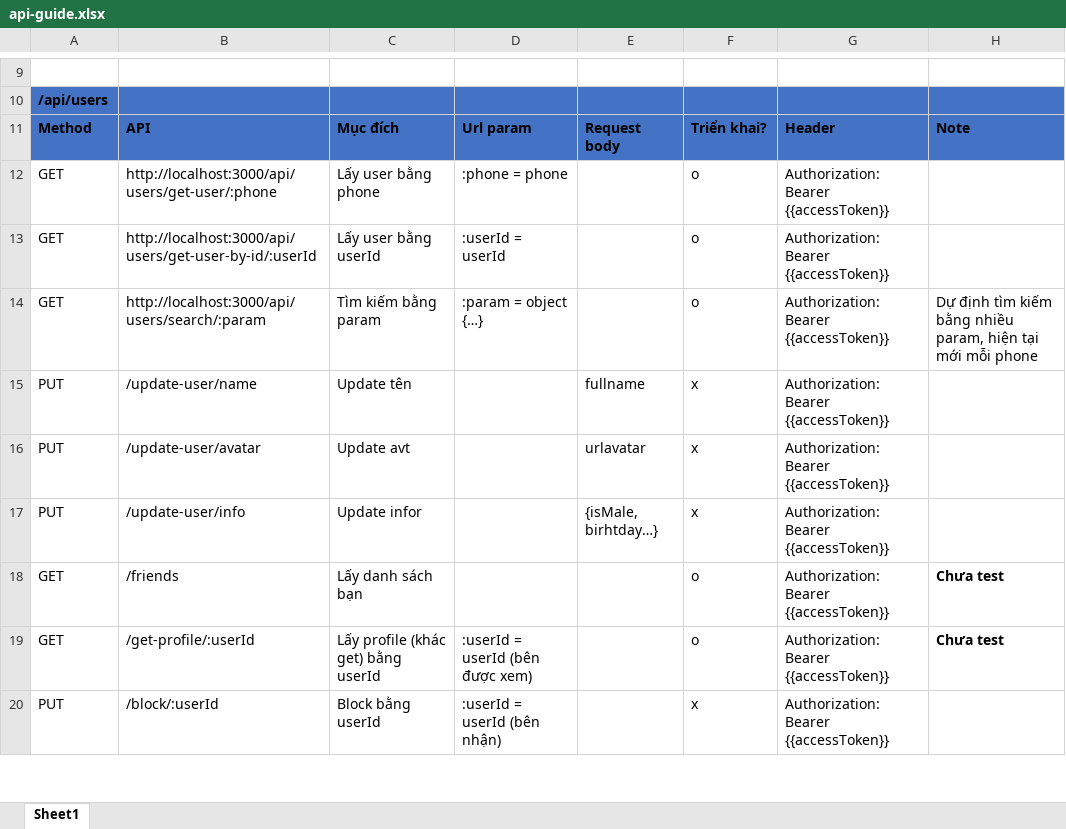
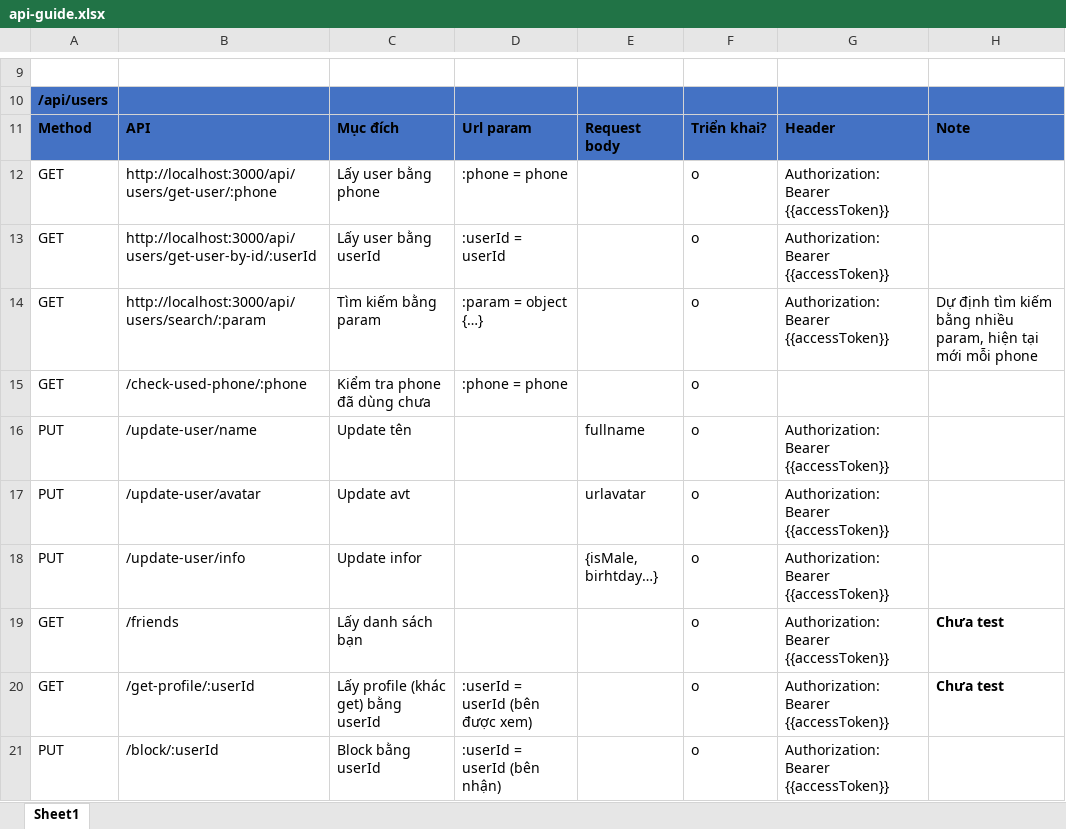
Before and after one commit to ldp2003/Sophy_Chatapp_BE, an Excel workbook: api-guide.xlsx, sheet Sheet1, drawn as a sheet; only a part is shown, gaps mark what is left out; values as stored, in another font and other column widths than the file's, no borders; conditional formats not drawn; addresses are those after the commit; the diff covers the shown part only; the diff names each change by its address in the sheet, - before the commit and + after, or states it on an @@ line.

```diff
--- a/api-guide.xlsx (sheet Sheet1)
+++ b/api-guide.xlsx (sheet Sheet1)
+row 15: GET | /check-used-phone/:phone | Kiểm tra phone đã dùng chưa | :phone = phone |  | o
-F16:F18: x
+F16:F18: o
-F21: x
+F21: o
```
Also changed, not shown: 3 added rows and 16 edited cells elsewhere in this sheet, 7 other files.
